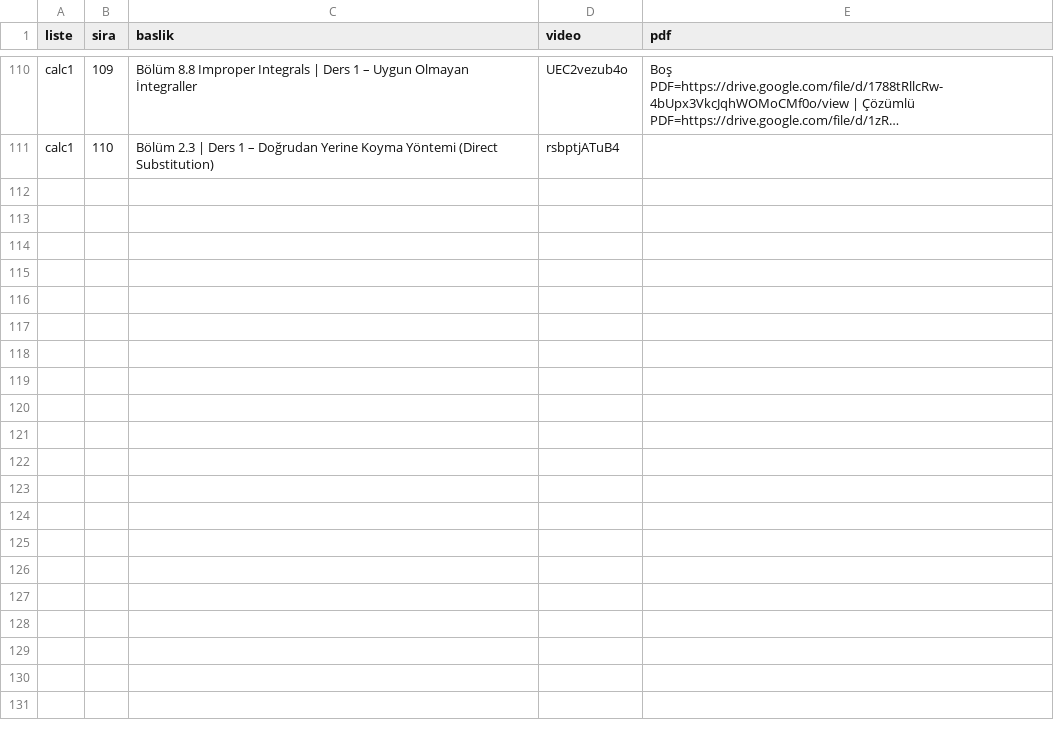
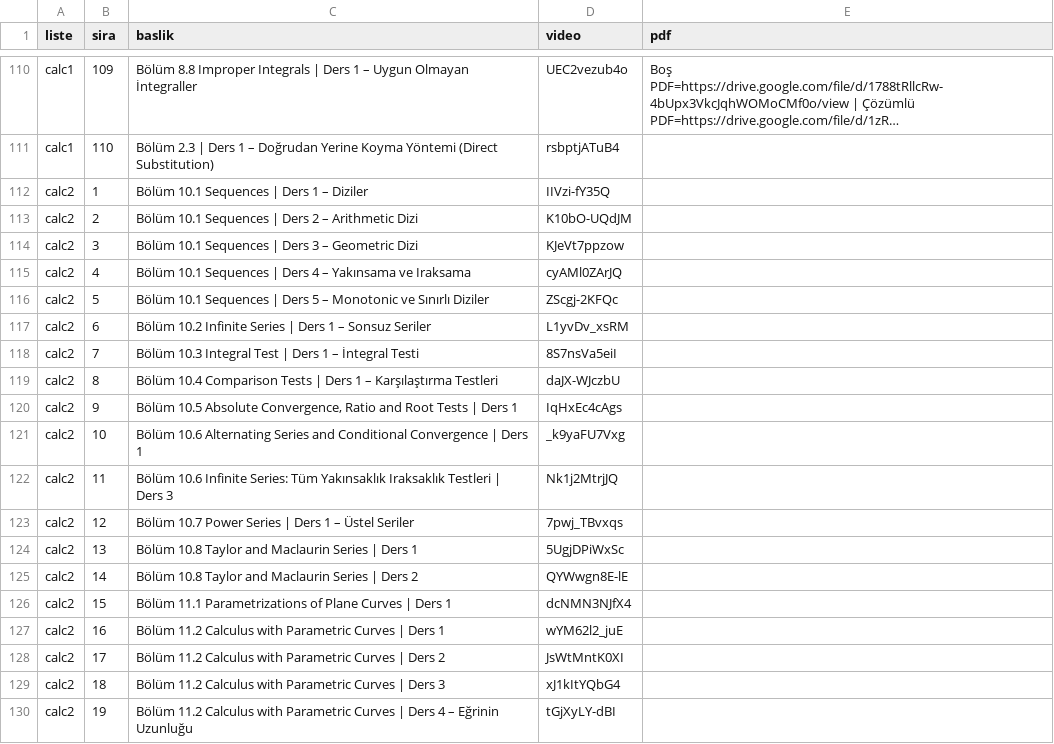
Before and after one commit to sahinaksankur-cloud/sahinaksankur-cloud.github.io, a CSV file: data/videos.csv, drawn as a sheet; only a part is shown, gaps mark what is left out; long unchanged cells end in …; the diff covers the shown part only; the diff names each change by its address in the sheet, - before the commit and + after, or states it on an @@ line.

```diff
--- a/data/videos.csv
+++ b/data/videos.csv
+row 112: calc2 | 1 | Bölüm 10.1 Sequences | Ders 1 – Diziler | IIVzi-fY35Q
+row 113: calc2 | 2 | Bölüm 10.1 Sequences | Ders 2 – Arithmetic Dizi | K10bO-UQdJM
+row 114: calc2 | 3 | Bölüm 10.1 Sequences | Ders 3 – Geometric Dizi | KJeVt7ppzow
+row 115: calc2 | 4 | Bölüm 10.1 Sequences | Ders 4 – Yakınsama ve Iraksama | cyAMl0ZArJQ
+row 116: calc2 | 5 | Bölüm 10.1 Sequences | Ders 5 – Monotonic ve Sınırlı Diziler | ZScgj-2KFQc
+row 117: calc2 | 6 | Bölüm 10.2 Infinite Series | Ders 1 – Sonsuz Seriler | L1yvDv_xsRM
+row 118: calc2 | 7 | Bölüm 10.3 Integral Test | Ders 1 – İntegral Testi | 8S7nsVa5eiI
+row 119: calc2 | 8 | Bölüm 10.4 Comparison Tests | Ders 1 – Karşılaştırma Testleri | daJX-WJczbU
+row 120: calc2 | 9 | Bölüm 10.5 Absolute Convergence, Ratio and Root Tests | Ders 1 | IqHxEc4cAgs
+row 121: calc2 | 10 | Bölüm 10.6 Alternating Series and Conditional Convergence | Ders 1 | _k9yaFU7Vxg
+row 122: calc2 | 11 | Bölüm 10.6 Infinite Series: Tüm Yakınsaklık Iraksaklık Testleri | Ders 3 | Nk1j2MtrjJQ
+row 123: calc2 | 12 | Bölüm 10.7 Power Series | Ders 1 – Üstel Seriler | 7pwj_TBvxqs
+row 124: calc2 | 13 | Bölüm 10.8 Taylor and Maclaurin Series | Ders 1 | 5UgjDPiWxSc
+row 125: calc2 | 14 | Bölüm 10.8 Taylor and Maclaurin Series | Ders 2 | QYWwgn8E-lE
+row 126: calc2 | 15 | Bölüm 11.1 Parametrizations of Plane Curves | Ders 1 | dcNMN3NJfX4
+row 127: calc2 | 16 | Bölüm 11.2 Calculus with Parametric Curves | Ders 1 | wYM62l2_juE
+row 128: calc2 | 17 | Bölüm 11.2 Calculus with Parametric Curves | Ders 2 | JsWtMntK0XI
+row 129: calc2 | 18 | Bölüm 11.2 Calculus with Parametric Curves | Ders 3 | xJ1kItYQbG4
+row 130: calc2 | 19 | Bölüm 11.2 Calculus with Parametric Curves | Ders 4 – Eğrinin Uzunluğu | tGjXyLY-dBI
```
Also changed, not shown: 23 added rows elsewhere in this file, 1 other file.
